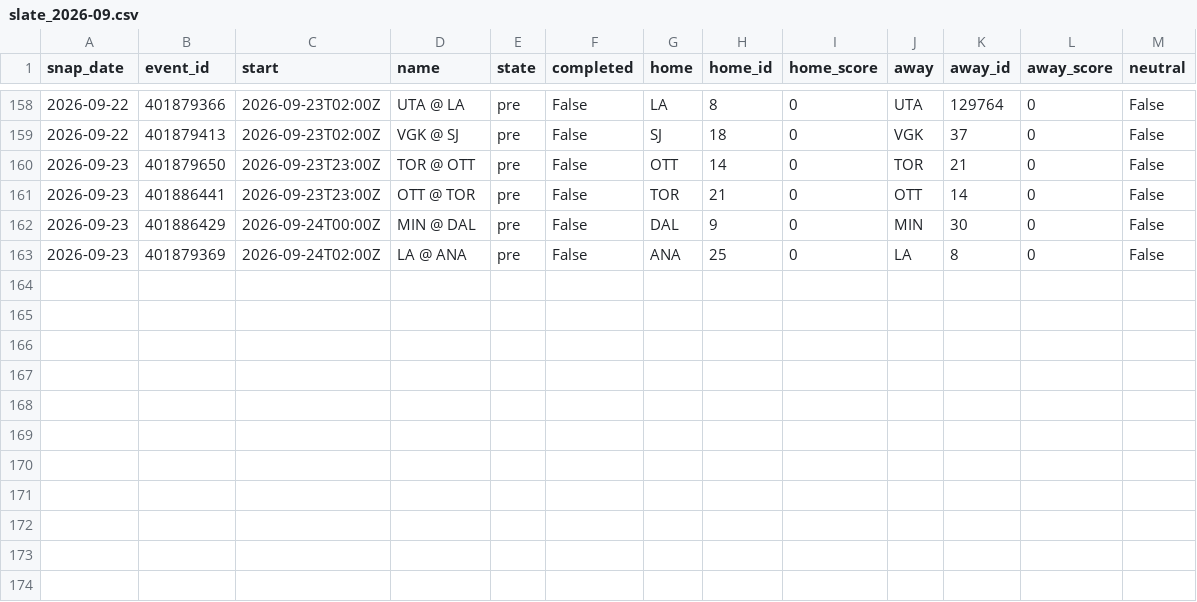
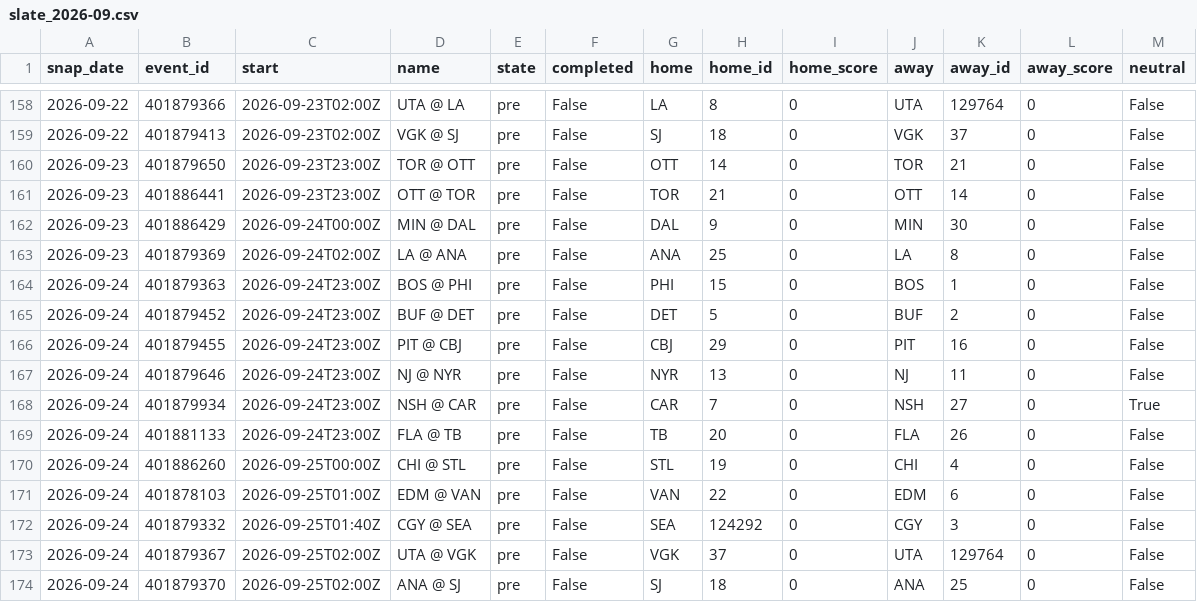
Before and after one commit to azcal/mbm-data, a CSV file: states/nhl/slate_2026-09.csv, drawn as a sheet; only a part is shown, gaps mark what is left out; the diff names each change by its address in the sheet, - before the commit and + after, or states it on an @@ line.

```diff
--- a/states/nhl/slate_2026-09.csv
+++ b/states/nhl/slate_2026-09.csv
+row 164: 2026-09-24 | 401879363 | 2026-09-24T23:00Z | BOS @ PHI | pre | False | PHI | 15 | 0 | BOS | 1 | 0 | False
+row 165: 2026-09-24 | 401879452 | 2026-09-24T23:00Z | BUF @ DET | pre | False | DET | 5 | 0 | BUF | 2 | 0 | False
+row 166: 2026-09-24 | 401879455 | 2026-09-24T23:00Z | PIT @ CBJ | pre | False | CBJ | 29 | 0 | PIT | 16 | 0 | False
+row 167: 2026-09-24 | 401879646 | 2026-09-24T23:00Z | NJ @ NYR | pre | False | NYR | 13 | 0 | NJ | 11 | 0 | False
+row 168: 2026-09-24 | 401879934 | 2026-09-24T23:00Z | NSH @ CAR | pre | False | CAR | 7 | 0 | NSH | 27 | 0 | True
+row 169: 2026-09-24 | 401881133 | 2026-09-24T23:00Z | FLA @ TB | pre | False | TB | 20 | 0 | FLA | 26 | 0 | False
+row 170: 2026-09-24 | 401886260 | 2026-09-25T00:00Z | CHI @ STL | pre | False | STL | 19 | 0 | CHI | 4 | 0 | False
+row 171: 2026-09-24 | 401878103 | 2026-09-25T01:00Z | EDM @ VAN | pre | False | VAN | 22 | 0 | EDM | 6 | 0 | False
+row 172: 2026-09-24 | 401879332 | 2026-09-25T01:40Z | CGY @ SEA | pre | False | SEA | 124292 | 0 | CGY | 3 | 0 | False
+row 173: 2026-09-24 | 401879367 | 2026-09-25T02:00Z | UTA @ VGK | pre | False | VGK | 37 | 0 | UTA | 129764 | 0 | False
+row 174: 2026-09-24 | 401879370 | 2026-09-25T02:00Z | ANA @ SJ | pre | False | SJ | 18 | 0 | ANA | 25 | 0 | False
```
Also changed, not shown: states/nba/slate_2026-09.csv, states/ncaaf/injuries_2026-09.csv, 9 other files.
